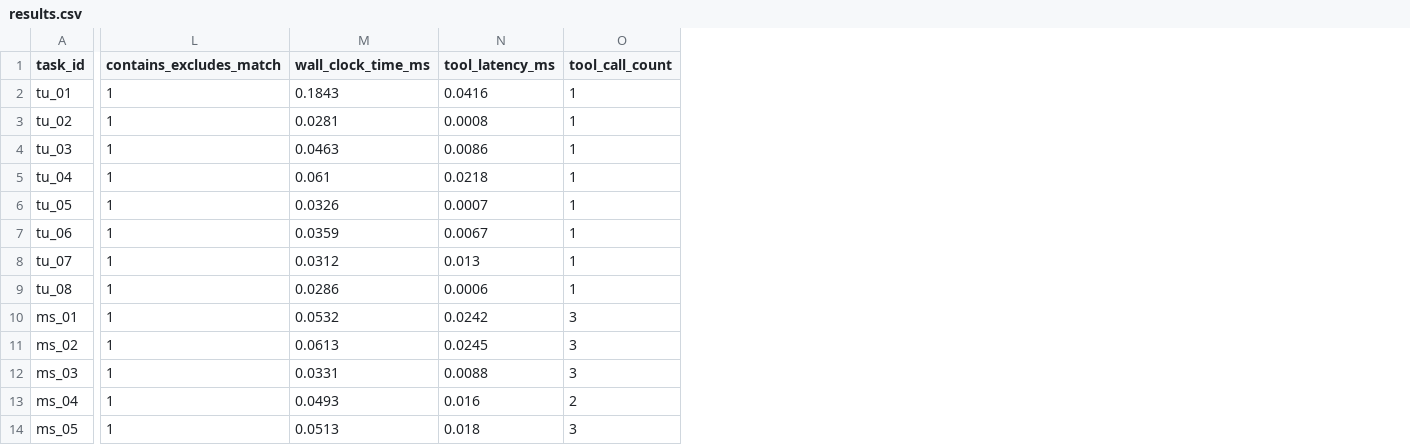
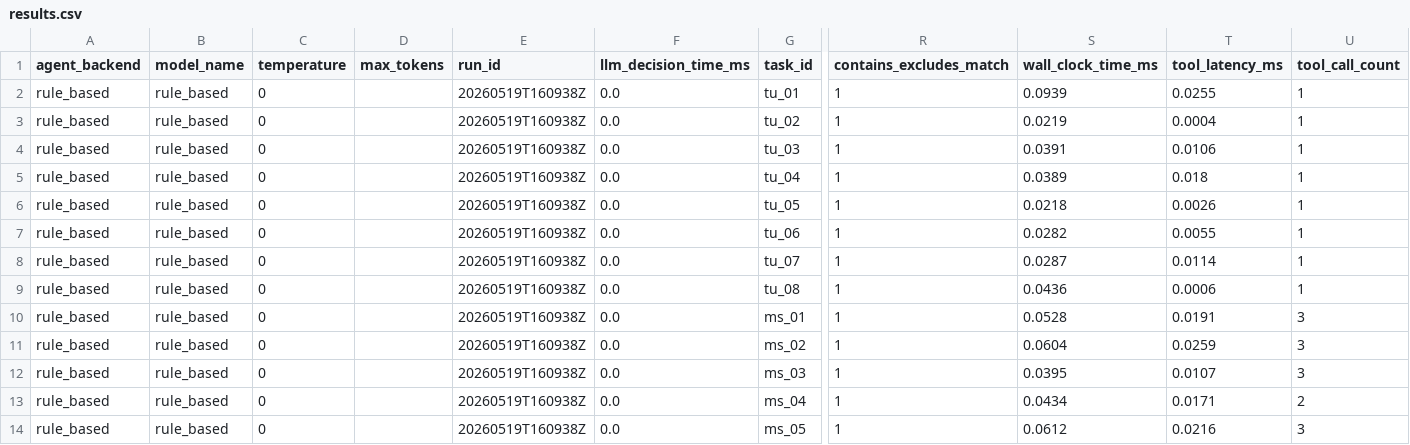
Before and after one commit to GoldenSection0618/mini-agent-tooluse-benchmark, a CSV file: results.csv, drawn as a sheet; only a part is shown, gaps mark what is left out; addresses are those after the commit; the diff covers the shown part only; the diff names each change by its address in the sheet, - before the commit and + after, or states it on an @@ line.

Commit message:
feat: add backend CLI configuration

```diff
--- a/results.csv
+++ b/results.csv
+column A (agent_backend), rows 2-14: all rule_based
+column B (model_name), rows 2-14: all rule_based
+column C (temperature), rows 2-14: all 0
+column D (max_tokens), empty
+column E (run_id), rows 2-14: all 20260519T160938Z
+column F (llm_decision_time_ms), rows 2-14: all 0.0
-S2 (wall_clock_time_ms): 0.1843
+S2 (wall_clock_time_ms): 0.0939
-T2 (tool_latency_ms): 0.0416
+T2 (tool_latency_ms): 0.0255
-S3 (wall_clock_time_ms): 0.0281
+S3 (wall_clock_time_ms): 0.0219
-T3 (tool_latency_ms): 0.0008
+T3 (tool_latency_ms): 0.0004
-S4 (wall_clock_time_ms): 0.0463
+S4 (wall_clock_time_ms): 0.0391
-T4 (tool_latency_ms): 0.0086
+T4 (tool_latency_ms): 0.0106
-S5 (wall_clock_time_ms): 0.061
+S5 (wall_clock_time_ms): 0.0389
-T5 (tool_latency_ms): 0.0218
+T5 (tool_latency_ms): 0.018
-S6 (wall_clock_time_ms): 0.0326
+S6 (wall_clock_time_ms): 0.0218
-T6 (tool_latency_ms): 0.0007
+T6 (tool_latency_ms): 0.0026
-S7 (wall_clock_time_ms): 0.0359
+S7 (wall_clock_time_ms): 0.0282
-T7 (tool_latency_ms): 0.0067
+T7 (tool_latency_ms): 0.0055
-S8 (wall_clock_time_ms): 0.0312
+S8 (wall_clock_time_ms): 0.0287
-T8 (tool_latency_ms): 0.013
+T8 (tool_latency_ms): 0.0114
-S9 (wall_clock_time_ms): 0.0286
+S9 (wall_clock_time_ms): 0.0436
-S10 (wall_clock_time_ms): 0.0532
+S10 (wall_clock_time_ms): 0.0528
-T10 (tool_latency_ms): 0.0242
+T10 (tool_latency_ms): 0.0191
-S11 (wall_clock_time_ms): 0.0613
+S11 (wall_clock_time_ms): 0.0604
-T11 (tool_latency_ms): 0.0245
+T11 (tool_latency_ms): 0.0259
-S12 (wall_clock_time_ms): 0.0331
+S12 (wall_clock_time_ms): 0.0395
-T12 (tool_latency_ms): 0.0088
+T12 (tool_latency_ms): 0.0107
-S13 (wall_clock_time_ms): 0.0493
+S13 (wall_clock_time_ms): 0.0434
-T13 (tool_latency_ms): 0.016
+T13 (tool_latency_ms): 0.0171
-S14 (wall_clock_time_ms): 0.0513
+S14 (wall_clock_time_ms): 0.0612
-T14 (tool_latency_ms): 0.018
+T14 (tool_latency_ms): 0.0216
```
Also changed, not shown: 22 edited cells elsewhere in this file, 25 other files.
